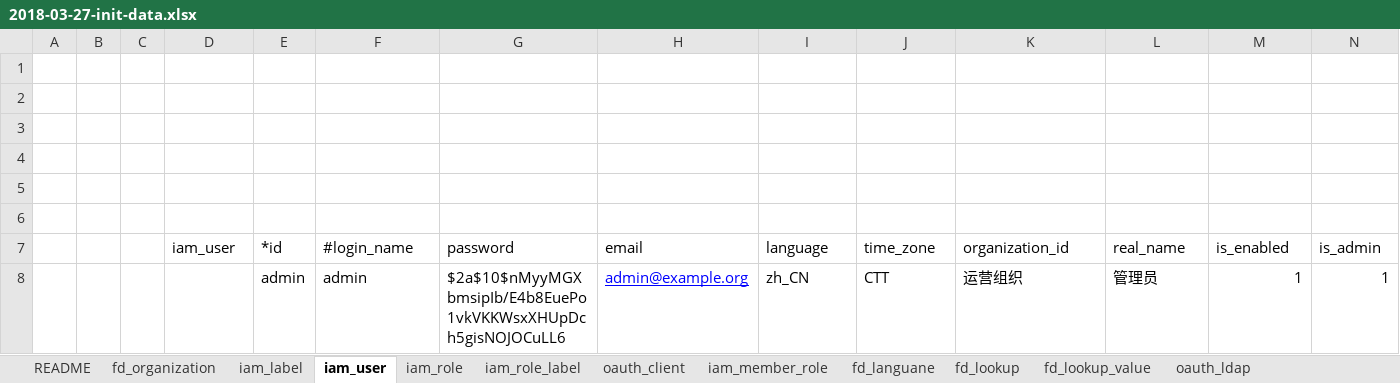
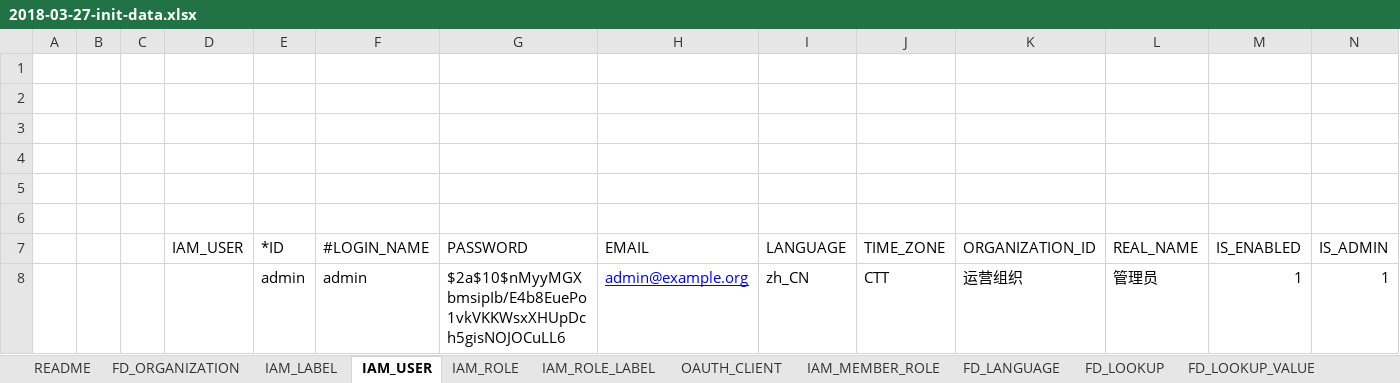
Before and after one commit to choerodon/iam-service, an Excel workbook: src/main/resources/script/db/2018-03-27-init-data.xlsx, sheet IAM_USER, drawn as a sheet; values as stored, in another font and other column widths than the file's, no borders; removed rows and columns are numbered as before the commit, all else as after; the diff names each change by its address in the sheet, - before the commit and + after, or states it on an @@ line.

```diff
--- a/src/main/resources/script/db/2018-03-27-init-data.xlsx (sheet IAM_USER)
+++ b/src/main/resources/script/db/2018-03-27-init-data.xlsx (sheet IAM_USER)
-sheet tab: fd_organization
+sheet tab: FD_ORGANIZATION
-sheet tab: iam_label
+sheet tab: IAM_LABEL
-sheet tab: iam_user
+sheet tab: IAM_USER
-sheet tab: iam_role
+sheet tab: IAM_ROLE
-sheet tab: iam_role_label
+sheet tab: IAM_ROLE_LABEL
-sheet tab: oauth_client
+sheet tab: OAUTH_CLIENT
-sheet tab: iam_member_role
+sheet tab: IAM_MEMBER_ROLE
-sheet tab: fd_languane
+sheet tab: FD_LANGUAGE
-sheet tab: fd_lookup
+sheet tab: FD_LOOKUP
-sheet tab: fd_lookup_value
+sheet tab: FD_LOOKUP_VALUE
-row 7:  |  |  | iam_user | *id | #login_name | password | email | language | time_zone | organization_id | real_name | is_enabled | is_admin
+row 7:  |  |  | IAM_USER | *ID | #LOGIN_NAME | PASSWORD | EMAIL | LANGUAGE | TIME_ZONE | ORGANIZATION_ID | REAL_NAME | IS_ENABLED | IS_ADMIN
```
Also changed, not shown: sheet OAUTH_PASSWORD_POLICY, sheet IAM_ROLE, sheet OAUTH_CLIENT, sheet IAM_MEMBER_ROLE, sheet OAUTH_LDAP, sheet FD_LOOKUP_VALUE, 5 more sheets, other sheet tabs.
